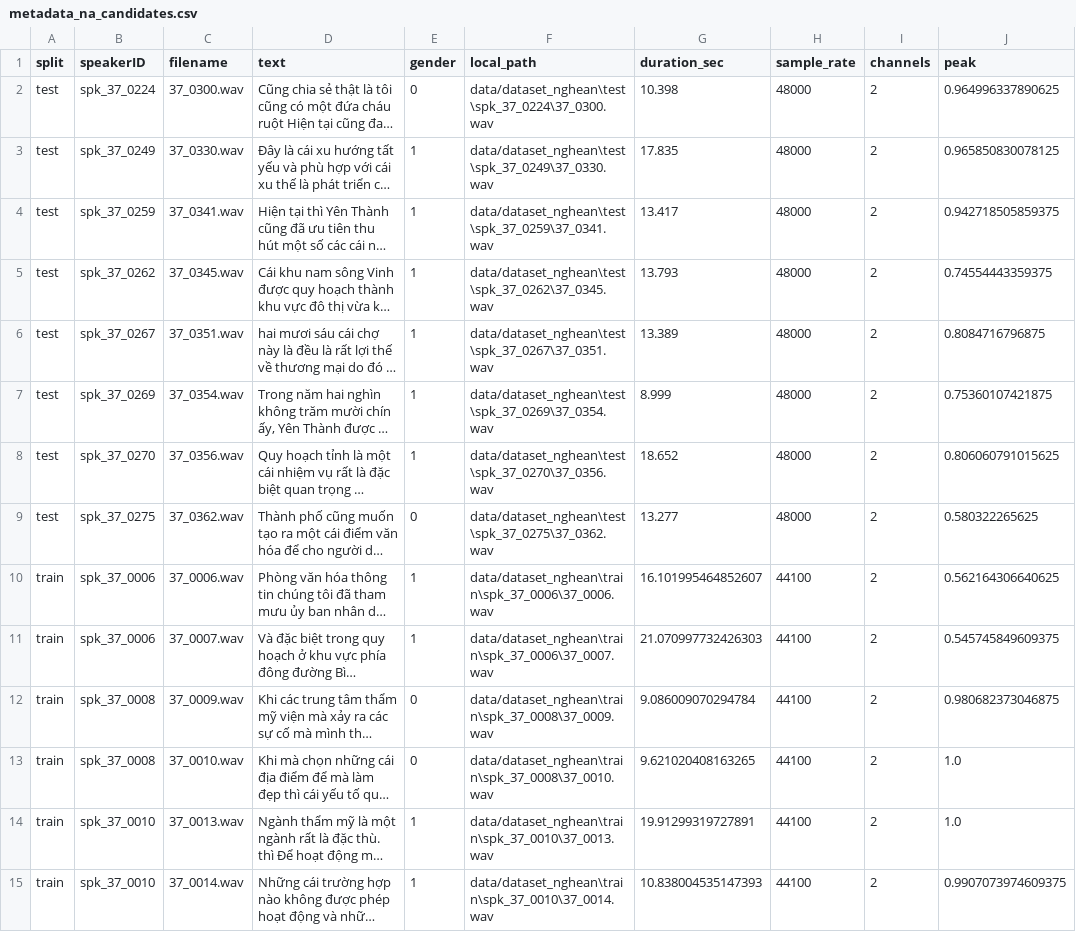
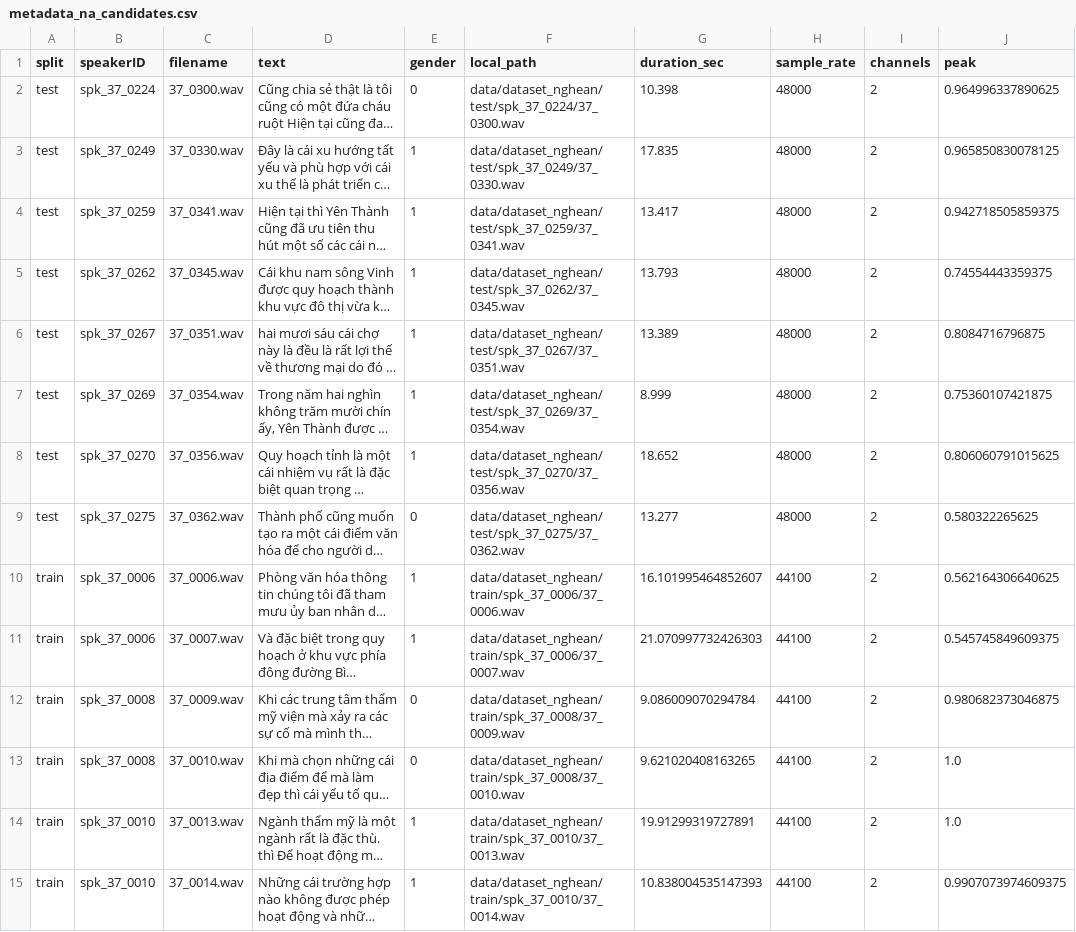
Before and after one commit to dangtin306/vie_neu, a CSV file: train/metadata_na_candidates.csv, drawn as a sheet; only a part is shown; long unchanged cells end in …; the diff covers the shown part only; the diff names each change by its address in the sheet, - before the commit and + after, or states it on an @@ line.

```diff
--- a/train/metadata_na_candidates.csv
+++ b/train/metadata_na_candidates.csv
-F2 (local_path): data/dataset_nghean\test\spk_37_0224\37_0300.wav
+F2 (local_path): data/dataset_nghean/test/spk_37_0224/37_0300.wav
-F3 (local_path): data/dataset_nghean\test\spk_37_0249\37_0330.wav
+F3 (local_path): data/dataset_nghean/test/spk_37_0249/37_0330.wav
-F4 (local_path): data/dataset_nghean\test\spk_37_0259\37_0341.wav
+F4 (local_path): data/dataset_nghean/test/spk_37_0259/37_0341.wav
-F5 (local_path): data/dataset_nghean\test\spk_37_0262\37_0345.wav
+F5 (local_path): data/dataset_nghean/test/spk_37_0262/37_0345.wav
-F6 (local_path): data/dataset_nghean\test\spk_37_0267\37_0351.wav
+F6 (local_path): data/dataset_nghean/test/spk_37_0267/37_0351.wav
-F7 (local_path): data/dataset_nghean\test\spk_37_0269\37_0354.wav
+F7 (local_path): data/dataset_nghean/test/spk_37_0269/37_0354.wav
-F8 (local_path): data/dataset_nghean\test\spk_37_0270\37_0356.wav
+F8 (local_path): data/dataset_nghean/test/spk_37_0270/37_0356.wav
-F9 (local_path): data/dataset_nghean\test\spk_37_0275\37_0362.wav
+F9 (local_path): data/dataset_nghean/test/spk_37_0275/37_0362.wav
-F10 (local_path): data/dataset_nghean\train\spk_37_0006\37_0006.wav
+F10 (local_path): data/dataset_nghean/train/spk_37_0006/37_0006.wav
-F11 (local_path): data/dataset_nghean\train\spk_37_0006\37_0007.wav
+F11 (local_path): data/dataset_nghean/train/spk_37_0006/37_0007.wav
-F12 (local_path): data/dataset_nghean\train\spk_37_0008\37_0009.wav
+F12 (local_path): data/dataset_nghean/train/spk_37_0008/37_0009.wav
-F13 (local_path): data/dataset_nghean\train\spk_37_0008\37_0010.wav
+F13 (local_path): data/dataset_nghean/train/spk_37_0008/37_0010.wav
-F14 (local_path): data/dataset_nghean\train\spk_37_0010\37_0013.wav
+F14 (local_path): data/dataset_nghean/train/spk_37_0010/37_0013.wav
-F15 (local_path): data/dataset_nghean\train\spk_37_0010\37_0014.wav
+F15 (local_path): data/dataset_nghean/train/spk_37_0010/37_0014.wav
```
Also changed, not shown: 86 edited cells elsewhere in this file, train/metadata_hp_extracted.csv, train/metadata_na_preferred_4_15s.csv, 6 other files.
